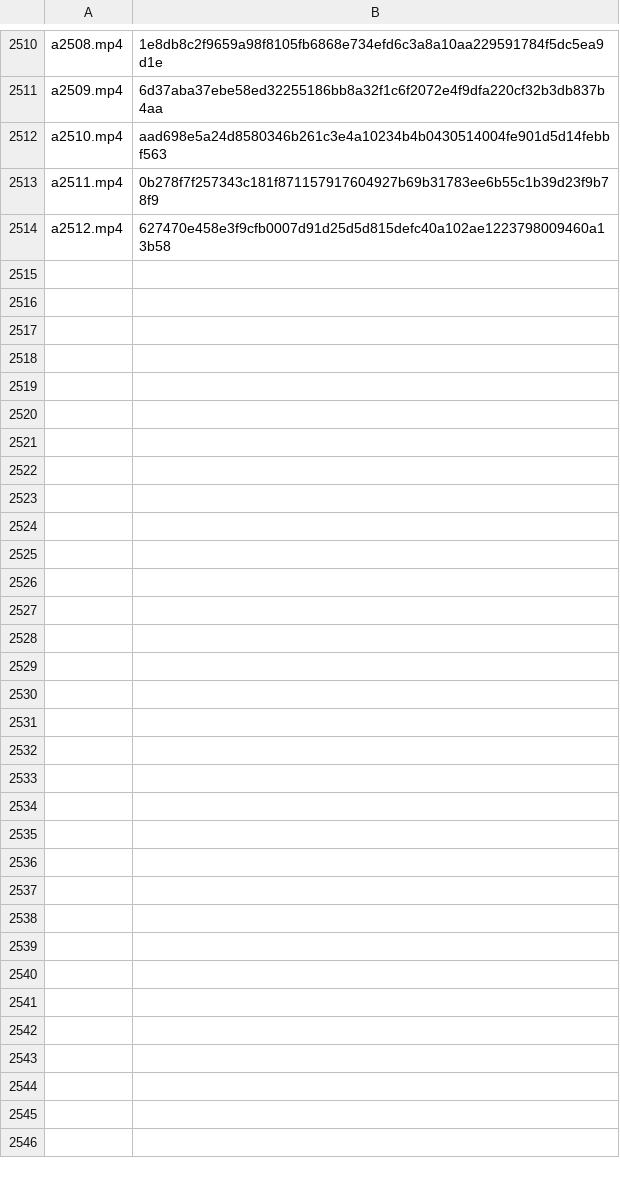
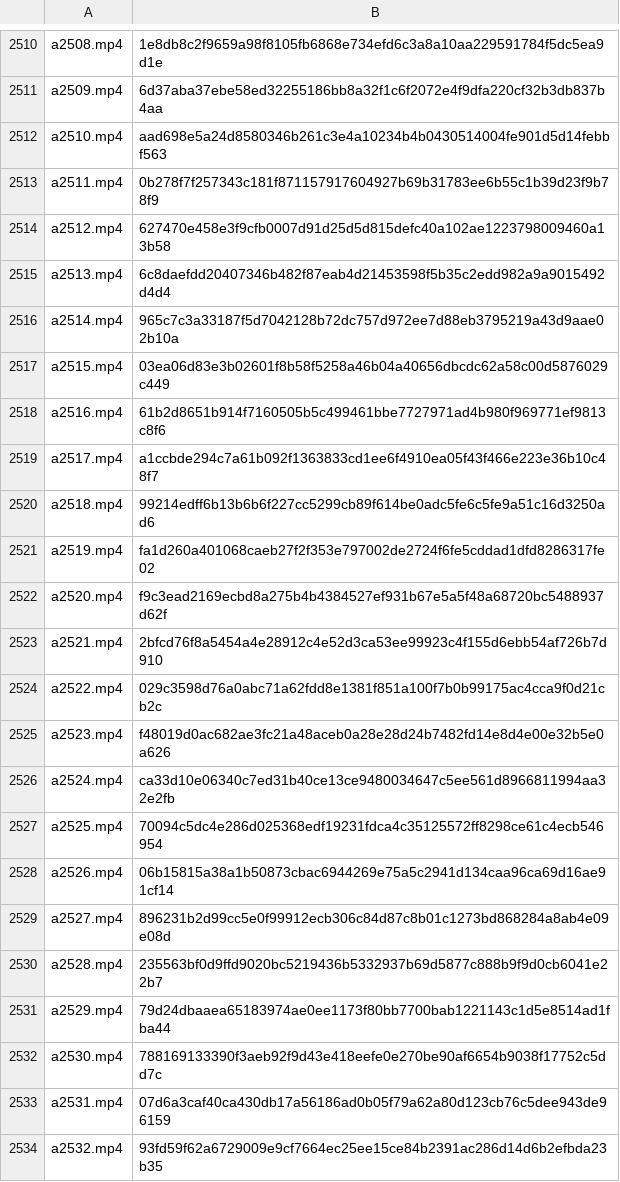
Before and after one commit to yzcyjc/kuguatang, a CSV file: data/av.csv, drawn as a sheet; only a part is shown, gaps mark what is left out; the diff covers the shown part only; the diff names each change by its address in the sheet, - before the commit and + after, or states it on an @@ line.

```diff
--- a/data/av.csv
+++ b/data/av.csv
+row 2515: a2513.mp4 | 6c8daefdd20407346b482f87eab4d21453598f5b35c2edd982a9a9015492d4d4
+row 2516: a2514.mp4 | 965c7c3a33187f5d7042128b72dc757d972ee7d88eb3795219a43d9aae02b10a
+row 2517: a2515.mp4 | 03ea06d83e3b02601f8b58f5258a46b04a40656dbcdc62a58c00d5876029c449
+row 2518: a2516.mp4 | 61b2d8651b914f7160505b5c499461bbe7727971ad4b980f969771ef9813c8f6
+row 2519: a2517.mp4 | a1ccbde294c7a61b092f1363833cd1ee6f4910ea05f43f466e223e36b10c48f7
+row 2520: a2518.mp4 | 99214edff6b13b6b6f227cc5299cb89f614be0adc5fe6c5fe9a51c16d3250ad6
+row 2521: a2519.mp4 | fa1d260a401068caeb27f2f353e797002de2724f6fe5cddad1dfd8286317fe02
+row 2522: a2520.mp4 | f9c3ead2169ecbd8a275b4b4384527ef931b67e5a5f48a68720bc5488937d62f
+row 2523: a2521.mp4 | 2bfcd76f8a5454a4e28912c4e52d3ca53ee99923c4f155d6ebb54af726b7d910
+row 2524: a2522.mp4 | 029c3598d76a0abc71a62fdd8e1381f851a100f7b0b99175ac4cca9f0d21cb2c
+row 2525: a2523.mp4 | f48019d0ac682ae3fc21a48aceb0a28e28d24b7482fd14e8d4e00e32b5e0a626
+row 2526: a2524.mp4 | ca33d10e06340c7ed31b40ce13ce9480034647c5ee561d8966811994aa32e2fb
+row 2527: a2525.mp4 | 70094c5dc4e286d025368edf19231fdca4c35125572ff8298ce61c4ecb546954
+row 2528: a2526.mp4 | 06b15815a38a1b50873cbac6944269e75a5c2941d134caa96ca69d16ae91cf14
+row 2529: a2527.mp4 | 896231b2d99cc5e0f99912ecb306c84d87c8b01c1273bd868284a8ab4e09e08d
+row 2530: a2528.mp4 | 235563bf0d9ffd9020bc5219436b5332937b69d5877c888b9f9d0cb6041e22b7
+row 2531: a2529.mp4 | 79d24dbaaea65183974ae0ee1173f80bb7700bab1221143c1d5e8514ad1fba44
+row 2532: a2530.mp4 | 788169133390f3aeb92f9d43e418eefe0e270be90af6654b9038f17752c5dd7c
+row 2533: a2531.mp4 | 07d6a3caf40ca430db17a56186ad0b05f79a62a80d123cb76c5dee943de96159
+row 2534: a2532.mp4 | 93fd59f62a6729009e9cf7664ec25ee15ce84b2391ac286d14d6b2efbda23b35
```
Also changed, not shown: 21 added rows elsewhere in this file, 2 other files.
